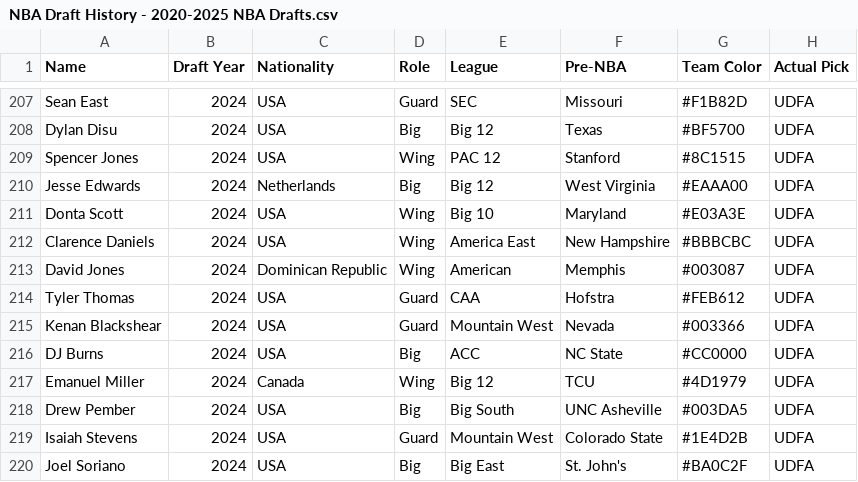
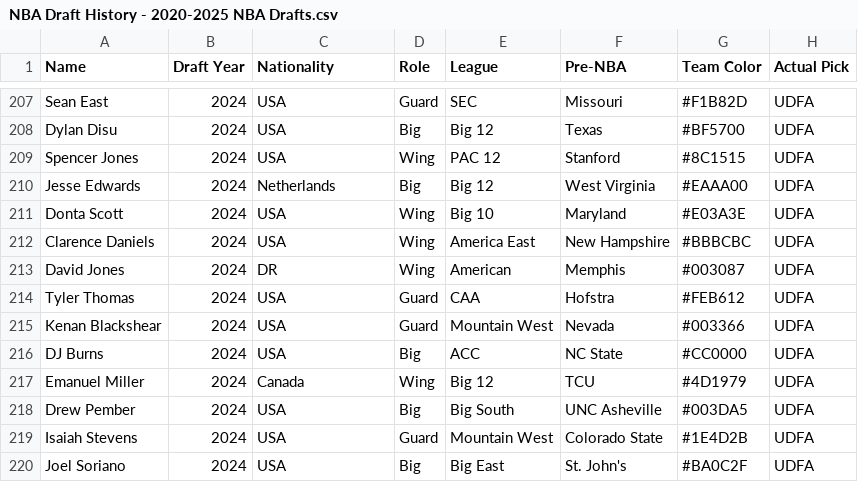
Before and after one commit to tawnyparkmetrics/tawnyparkmetrics.github.io, a CSV file: public/NBA Draft History - 2020-2025 NBA Drafts.csv, drawn as a sheet; only a part is shown, gaps mark what is left out; the diff names each change by its address in the sheet, - before the commit and + after, or states it on an @@ line.

Commit message:
Fixes to Table View

```diff
--- a/public/NBA Draft History - 2020-2025 NBA Drafts.csv
+++ b/public/NBA Draft History - 2020-2025 NBA Drafts.csv
-C213 (Nationality): Dominican Republic
+C213 (Nationality): DR
```
Also changed, not shown: public/NBA Draft History - 2024 NBA Draft.csv, 8 other files.
